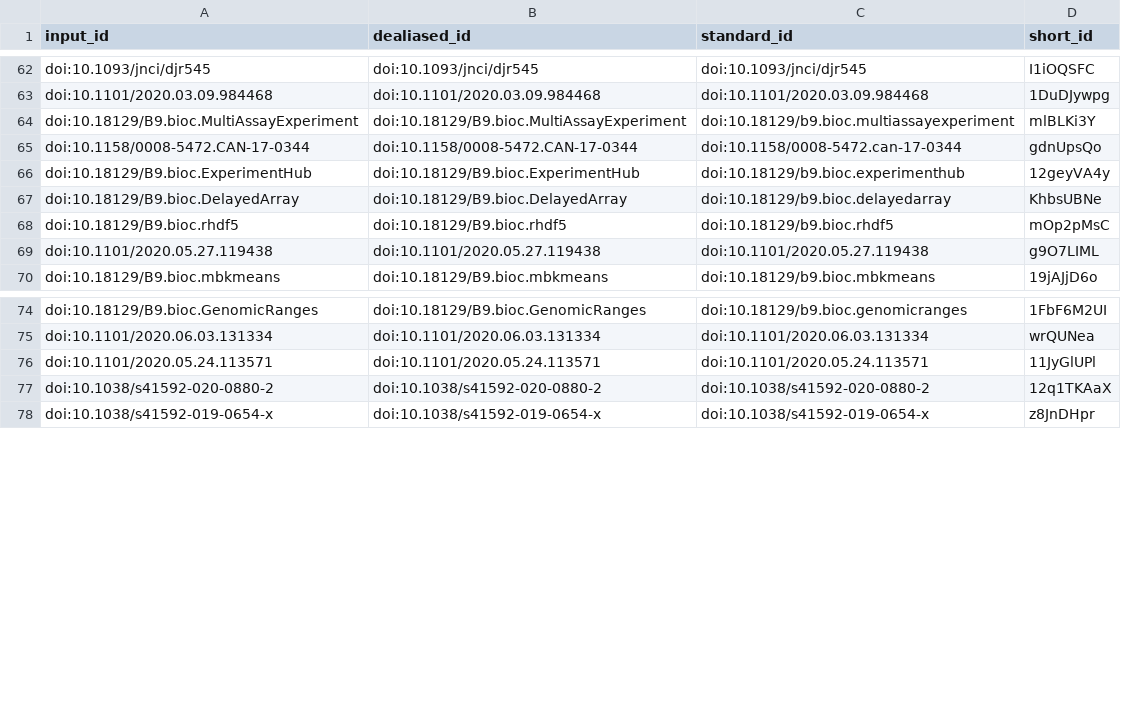
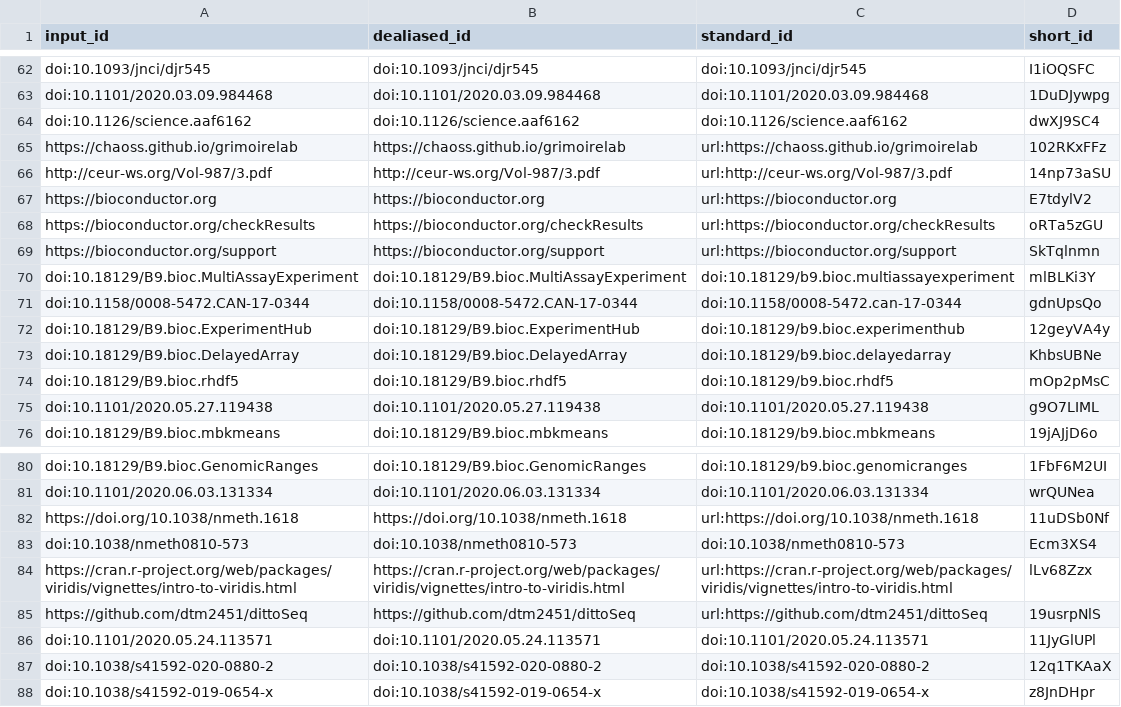
Before and after one commit to BIRSBiointegration/whitePaper, a TSV file: citations.tsv, drawn as a sheet; only a part is shown, gaps mark what is left out; the diff names each change by its address in the sheet, - before the commit and + after, or states it on an @@ line.

Commit message:
Update benchmark figure [ci skip]
This build is based on
https://github.com/BIRSBiointegration/whitePaper/commit/ae87401a4432ba1b700ca7ea2a05ce33cfe2e401.

This commit was created by the following CI build and job:
https://github.com/BIRSBiointegration/whitePaper/commit/ae87401a4432ba1b700ca7ea2a05ce33cfe2e401/checks
https://github.com/BIRSBiointegration/whitePaper/runs/231787455

```diff
--- a/citations.tsv
+++ b/citations.tsv
+row 64: doi:10.1126/science.aaf6162 | doi:10.1126/science.aaf6162 | doi:10.1126/science.aaf6162 | dwXJ9SC4
+row 65: https://chaoss.github.io/grimoirelab | https://chaoss.github.io/grimoirelab | url:https://chaoss.github.io/grimoirelab | 102RKxFFz
+row 66: http://ceur-ws.org/Vol-987/3.pdf | http://ceur-ws.org/Vol-987/3.pdf | url:http://ceur-ws.org/Vol-987/3.pdf | 14np73aSU
+row 67: https://bioconductor.org | https://bioconductor.org | url:https://bioconductor.org | E7tdylV2
+row 68: https://bioconductor.org/checkResults | https://bioconductor.org/checkResults | url:https://bioconductor.org/checkResults | oRTa5zGU
+row 69: https://bioconductor.org/support | https://bioconductor.org/support | url:https://bioconductor.org/support | SkTqlnmn
+row 82: https://doi.org/10.1038/nmeth.1618 | https://doi.org/10.1038/nmeth.1618 | url:https://doi.org/10.1038/nmeth.1618 | 11uDSb0Nf
+row 83: doi:10.1038/nmeth0810-573 | doi:10.1038/nmeth0810-573 | doi:10.1038/nmeth0810-573 | Ecm3XS4
+row 84: https://cran.r-project.org/web/packages/viridis/vignettes/intro-to-viridis.html | https://cran.r-project.org/web/packages/viridis/vignettes/intro-to-viridis.html | url:https://cran.r-project.org/web/packages/viridis/vignettes/intro-to-viridis.html | lLv68Zzx
+row 85: https://github.com/dtm2451/dittoSeq | https://github.com/dtm2451/dittoSeq | url:https://github.com/dtm2451/dittoSeq | 19usrpNlS
```
Also changed, not shown: 7 other files.
